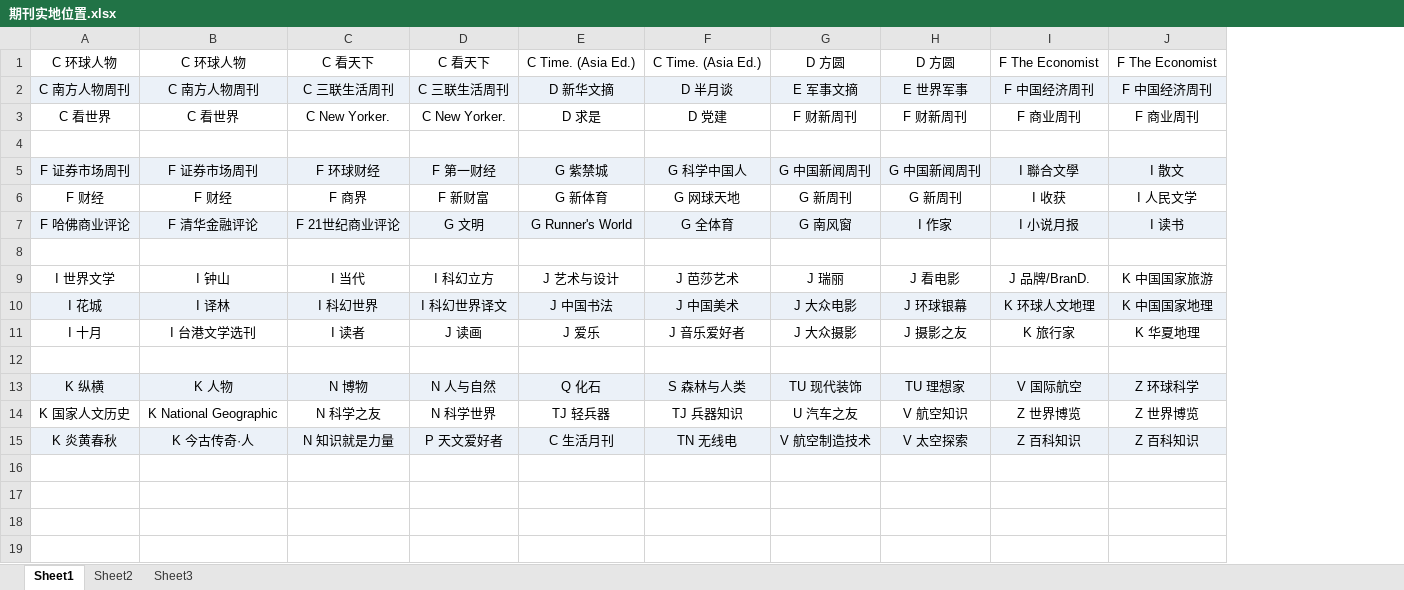
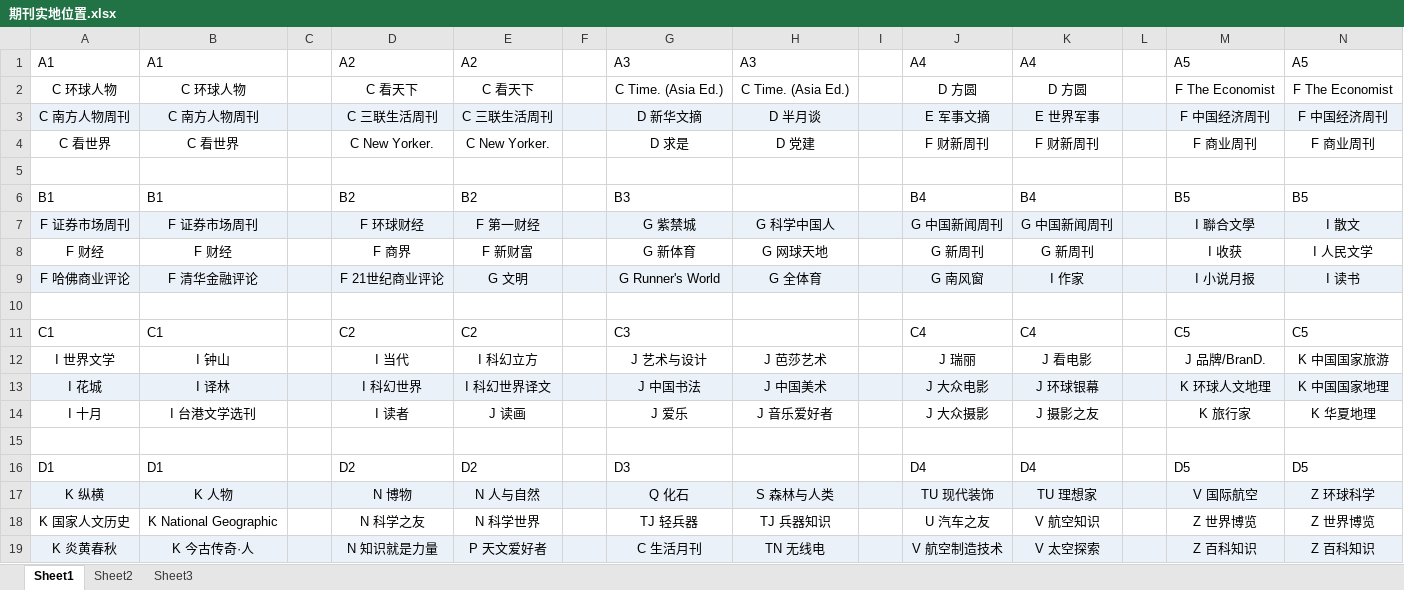
Before and after one commit to jouranlRe/check-in-report, an Excel workbook: 期刊实地位置.xlsx, sheet Sheet1, drawn as a sheet; values as stored, in another font and other column widths than the file's, no borders; addresses are those after the commit; the diff names each change by its address in the sheet, - before the commit and + after, or states it on an @@ line.

```diff
--- a/期刊实地位置.xlsx (sheet Sheet1)
+++ b/期刊实地位置.xlsx (sheet Sheet1)
+column C, empty
+column F, empty
+column I, empty
+column L, empty
+row 1: A1 | A1 |  | A2 | A2 |  | A3 | A3 |  | A4 | A4 |  | A5 | A5
+row 6: B1 | B1 |  | B2 | B2 |  | B3 |  |  | B4 | B4 |  | B5 | B5
+row 11: C1 | C1 |  | C2 | C2 |  | C3 |  |  | C4 | C4 |  | C5 | C5
+row 16: D1 | D1 |  | D2 | D2 |  | D3 |  |  | D4 | D4 |  | D5 | D5
```
Also changed, not shown: 4 other files.
